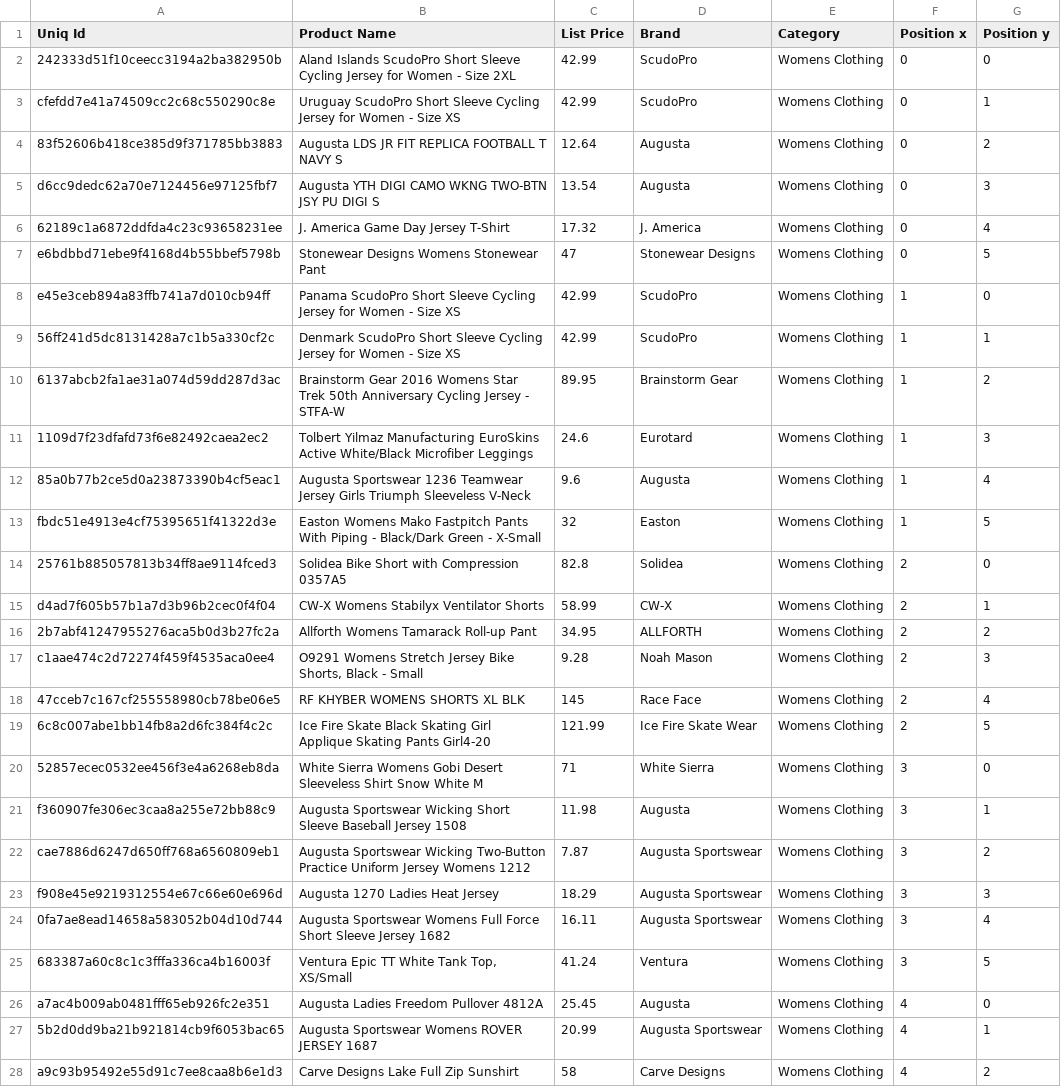
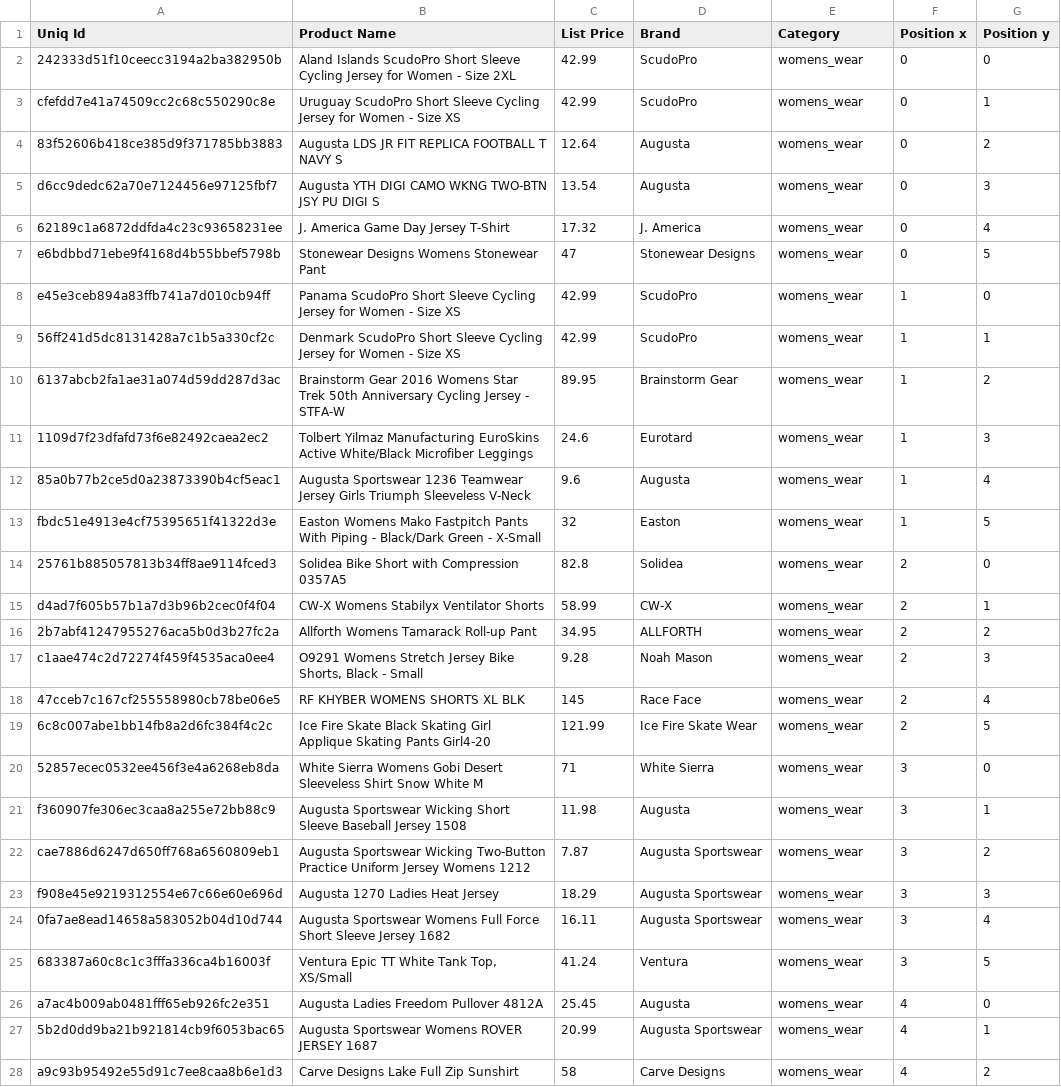
Before and after one commit to albertturcu/supermarket_navigation, a CSV file: data/products/data_women_wear.csv, drawn as a sheet; only a part is shown; the diff covers the shown part only; the diff names each change by its address in the sheet, - before the commit and + after, or states it on an @@ line.

```diff
--- a/data/products/data_women_wear.csv
+++ b/data/products/data_women_wear.csv
-E2:E28 (Category): Womens Clothing
+E2:E28 (Category): womens_wear
```
Also changed, not shown: 53 edited cells elsewhere in this file, data/products/data_auto.csv, data/products/data_beauty.csv, 6 other files.
